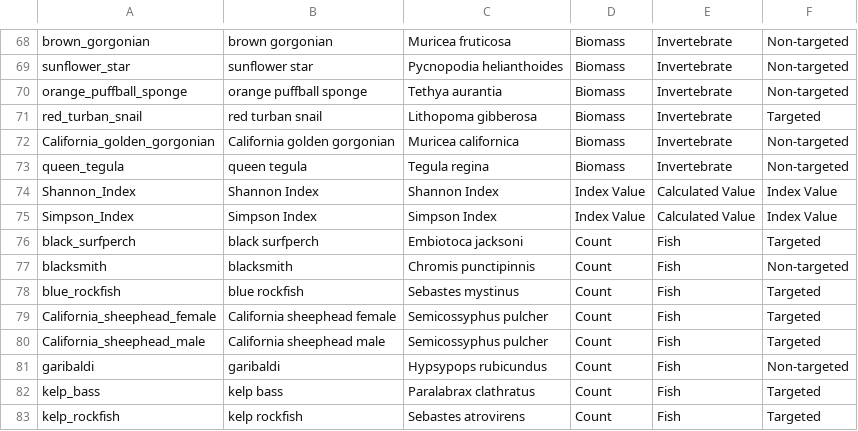
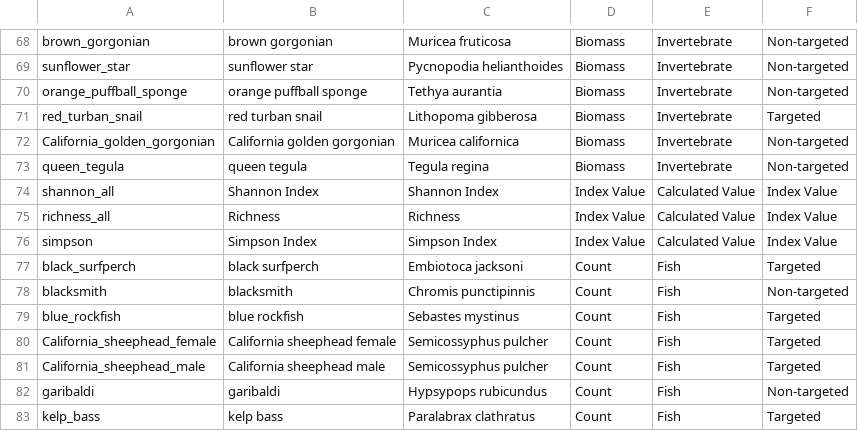
Before and after one commit to cullen-molitor/KFM_Shiny_App, a CSV file: App/Meta_Data/Mixed_Data_xref_Fish_Density.csv, drawn as a sheet; only a part is shown, gaps mark what is left out; the shorter side is filled out with more unchanged rows.

```diff
--- a/App/Meta_Data/Mixed_Data_xref_Fish_Density.csv
+++ b/App/Meta_Data/Mixed_Data_xref_Fish_Density.csv
@@ -73,4 +73,5 @@ California_golden_gorgonian,California golden gorgonian,Muricea californica,Biom
 queen_tegula,queen tegula,Tegula regina,Biomass,Invertebrate,Non-targeted
-Shannon_Index,Shannon Index,Shannon Index,Index Value,Calculated Value,Index Value
-Simpson_Index,Simpson Index,Simpson Index,Index Value,Calculated Value,Index Value
+shannon_all,Shannon Index,Shannon Index,Index Value,Calculated Value,Index Value
+richness_all,Richness,Richness,Index Value,Calculated Value,Index Value
+simpson,Simpson Index,Simpson Index,Index Value,Calculated Value,Index Value
 black_surfperch,black surfperch,Embiotoca jacksoni,Count,Fish,Targeted
```
Also changed, not shown: App/Meta_Data/Mixed_Data_xref_Fish_Biomass.csv, App/Tidy_Data/Mixed_Data_Fish_Biomass.csv, 16 other files.
